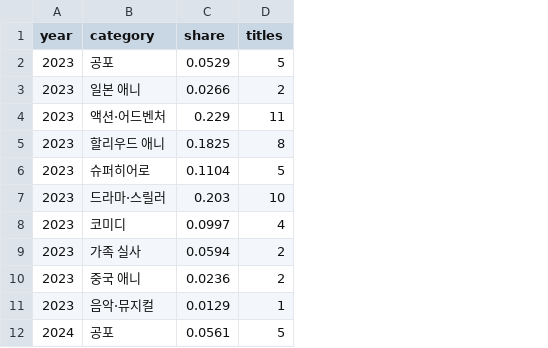
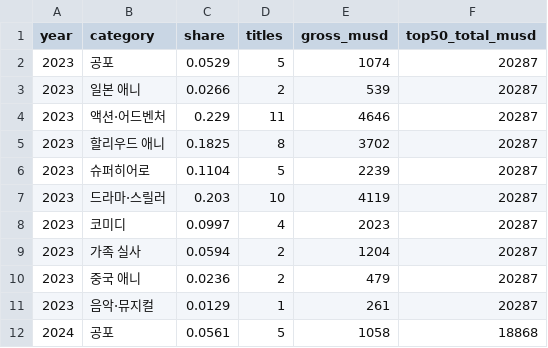
Before and after one commit to wlalsrla2002/cj4dplex_no4, a CSV file: data/global_share.csv, drawn as a sheet; only a part is shown; the diff names each change by its address in the sheet, - before the commit and + after, or states it on an @@ line.

```diff
--- a/data/global_share.csv
+++ b/data/global_share.csv
+column E (gross_musd), rows 2-12: 1074 | 539 | 4646 | 3702 | 2239 | 4119 | 2023 | 1204 | 479 | 261 | 1058
+column F (top50_total_musd), rows 2-12: 20287 | 20287 | 20287 | 20287 | 20287 | 20287 | 20287 | 20287 | 20287 | 20287 | 18868
```
Also changed, not shown: data/kr_buckets.csv, data/kr_films.csv, 5 other files.
